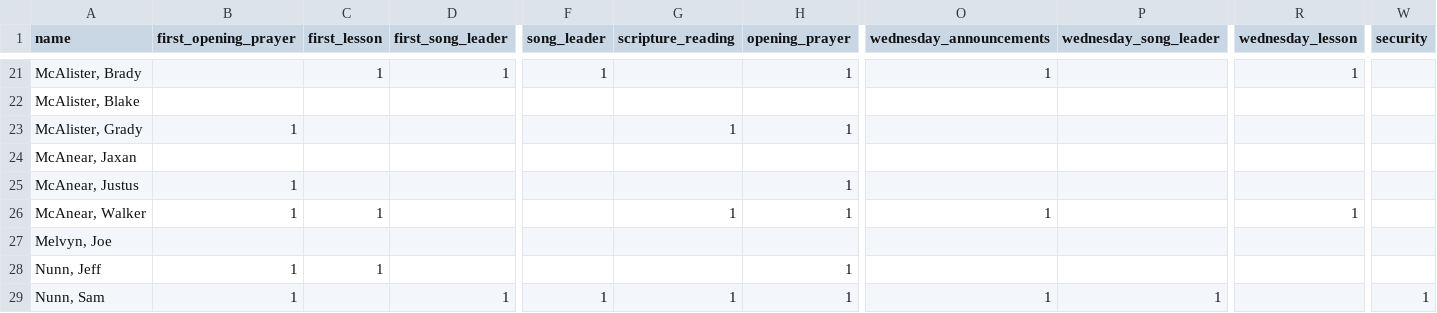
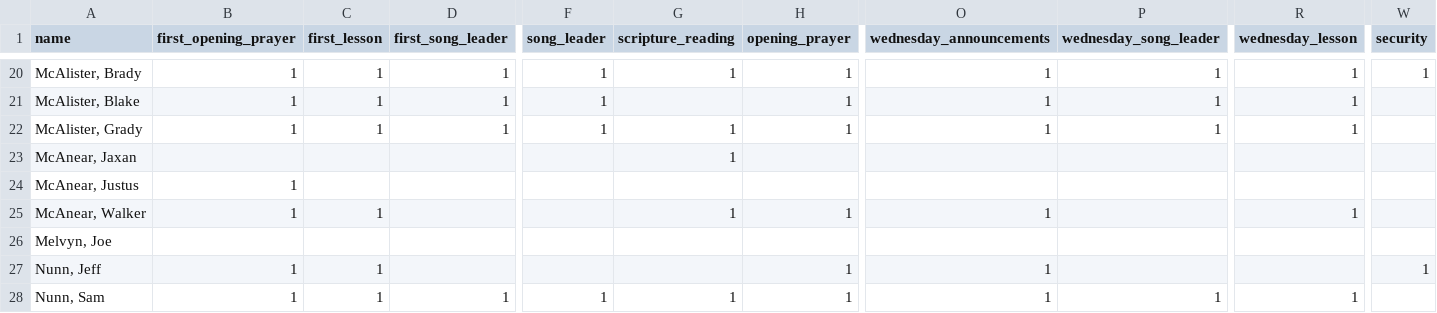
Before and after one commit to samtipton/congregation-roster, a CSV file: men.csv, drawn as a sheet; only a part is shown, gaps mark what is left out; addresses are those after the commit; the diff covers the shown part only; the diff names each change by its address in the sheet, - before the commit and + after, or states it on an @@ line.

```diff
--- a/men.csv
+++ b/men.csv
-B20:B21 (first_opening_prayer): (empty)
+B20:B21 (first_opening_prayer): 1
-G20 (scripture_reading): (empty)
+G20 (scripture_reading): 1
-P20:P22 (wednesday_song_leader): (empty)
+P20:P22 (wednesday_song_leader): 1
-W20 (security): (empty)
+W20 (security): 1
-C21:C22 (first_lesson): (empty)
+C21:C22 (first_lesson): 1
-D21:D22 (first_song_leader): (empty)
+D21:D22 (first_song_leader): 1
-F21:F22 (song_leader): (empty)
+F21:F22 (song_leader): 1
-H21 (opening_prayer): (empty)
+H21 (opening_prayer): 1
-O21:O22 (wednesday_announcements): (empty)
+O21:O22 (wednesday_announcements): 1
-R21:R22 (wednesday_lesson): (empty)
+R21:R22 (wednesday_lesson): 1
-G23 (scripture_reading): (empty)
+G23 (scripture_reading): 1
-H24 (opening_prayer): 1
+H24 (opening_prayer): (empty)
-O27 (wednesday_announcements): (empty)
+O27 (wednesday_announcements): 1
-W27 (security): (empty)
+W27 (security): 1
-C28 (first_lesson): (empty)
+C28 (first_lesson): 1
-R28 (wednesday_lesson): (empty)
+R28 (wednesday_lesson): 1
-W28 (security): 1
+W28 (security): (empty)
```
Also changed, not shown: 5 added rows, 4 removed rows, 1 moved row and 77 edited cells elsewhere in this file, exclusions.csv, 8 other files.
